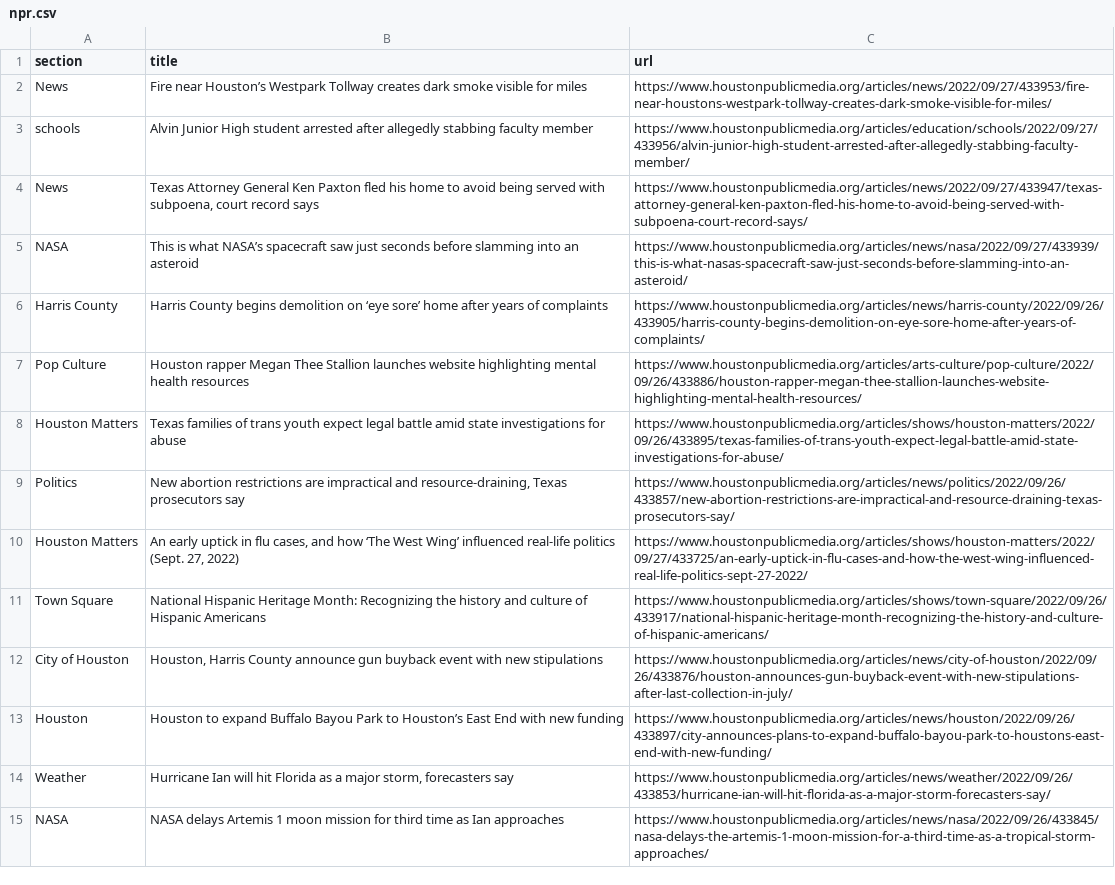
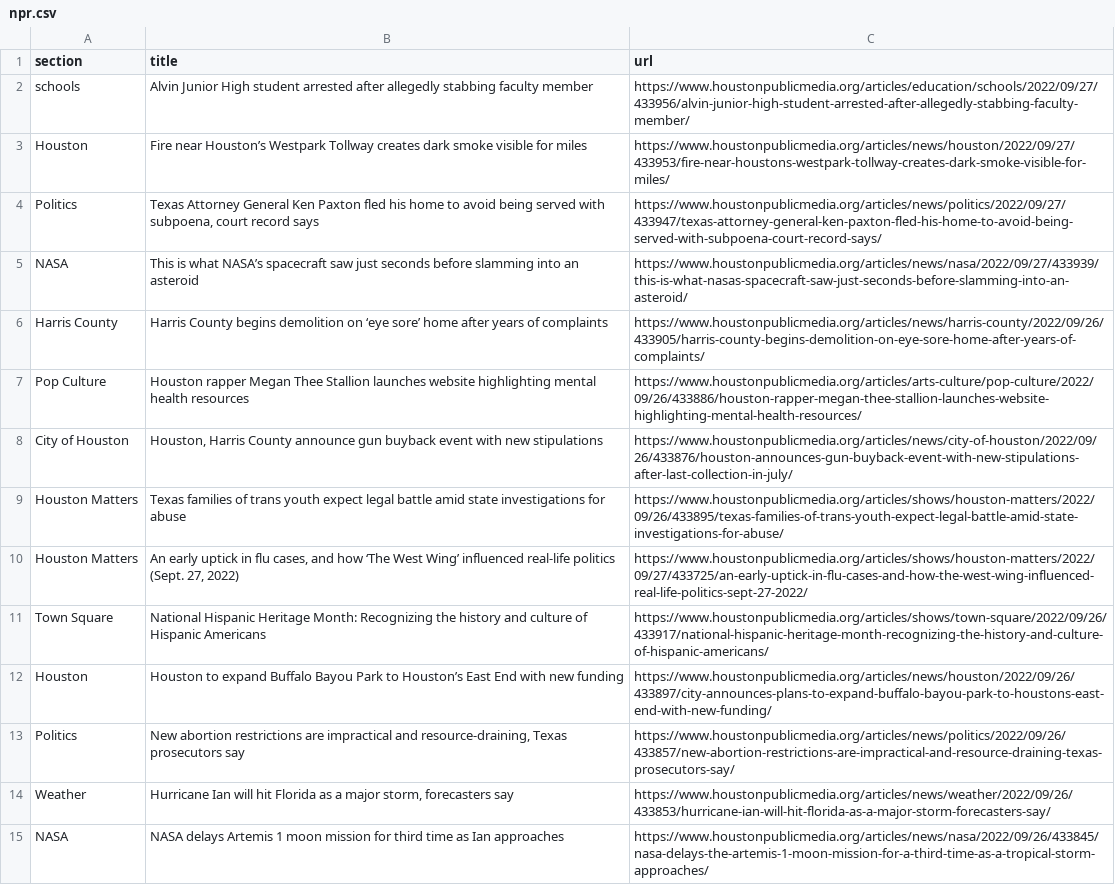
Before and after one commit to areenaarora/autoscrapper, a CSV file: npr.csv, drawn as a sheet; only a part is shown.

```diff
--- a/npr.csv
+++ b/npr.csv
@@ -1,5 +1,5 @@
 section,title,url
-News,Fire near Houston’s Westpark Tollway creates dark smoke visible for miles,https://www.houstonpublicmedia.org/articles/news/2022/09/27/433953/fire-near-houstons-westpark-tollway-creates-dark-smoke-visible-for-miles/
 schools,Alvin Junior High student arrested after allegedly stabbing faculty member,https://www.houstonpublicmedia.org/articles/education/schools/2022/09/27/433956/alvin-junior-high-student-arrested-after-allegedly-stabbing-faculty-member/
-News,"Texas Attorney General Ken Paxton fled his home to avoid being served with subpoena, court record says",https://www.houstonpublicmedia.org/articles/news/2022/09/27/433947/texas-attorney-general-ken-paxton-fled-his-home-to-avoid-being-served-with-subpoena-court-record-says/
+Houston,Fire near Houston’s Westpark Tollway creates dark smoke visible for miles,https://www.houstonpublicmedia.org/articles/news/houston/2022/09/27/433953/fire-near-houstons-westpark-tollway-creates-dark-smoke-visible-for-miles/
+Politics,"Texas Attorney General Ken Paxton fled his home to avoid being served with subpoena, court record says",https://www.houstonpublicmedia.org/articles/news/politics/2022/09/27/433947/texas-attorney-general-ken-paxton-fled-his-home-to-avoid-being-served-with-subpoena-court-record-says/
 NASA,This is what NASA’s spacecraft saw just seconds before slamming into an asteroid,https://www.houstonpublicmedia.org/articles/news/nasa/2022/09/27/433939/this-is-what-nasas-spacecraft-saw-just-seconds-before-slamming-into-an-asteroid/
@@ -7,8 +7,8 @@ Harris County,Harris County begins demolition on ‘eye sore’ home after years
 Pop Culture,Houston rapper Megan Thee Stallion launches website highlighting mental health resources,https://www.houstonpublicmedia.org/articles/arts-culture/pop-culture/2022/09/26/433886/houston-rapper-megan-thee-stallion-launches-website-highlighting-mental-health-resources/
+City of Houston,"Houston, Harris County announce gun buyback event with new stipulations",https://www.houstonpublicmedia.org/articles/news/city-of-houston/2022/09/26/433876/houston-announces-gun-buyback-event-with-new-stipulations-after-last-collection-in-july/
 Houston Matters,Texas families of trans youth expect legal battle amid state investigations for abuse,https://www.houstonpublicmedia.org/articles/shows/houston-matters/2022/09/26/433895/texas-families-of-trans-youth-expect-legal-battle-amid-state-investigations-for-abuse/
-Politics,"New abortion restrictions are impractical and resource-draining, Texas prosecutors say",https://www.houstonpublicmedia.org/articles/news/politics/2022/09/26/433857/new-abortion-restrictions-are-impractical-and-resource-draining-texas-prosecutors-say/
 Houston Matters,"An early uptick in flu cases, and how ‘The West Wing’ influenced real-life politics (Sept. 27, 2022)",https://www.houstonpublicmedia.org/articles/shows/houston-matters/2022/09/27/433725/an-early-uptick-in-flu-cases-and-how-the-west-wing-influenced-real-life-politics-sept-27-2022/
 Town Square,National Hispanic Heritage Month: Recognizing the history and culture of Hispanic Americans,https://www.houstonpublicmedia.org/articles/shows/town-square/2022/09/26/433917/national-hispanic-heritage-month-recognizing-the-history-and-culture-of-hispanic-americans/
-City of Houston,"Houston, Harris County announce gun buyback event with new stipulations",https://www.houstonpublicmedia.org/articles/news/city-of-houston/2022/09/26/433876/houston-announces-gun-buyback-event-with-new-stipulations-after-last-collection-in-july/
 Houston,Houston to expand Buffalo Bayou Park to Houston’s East End with new funding,https://www.houstonpublicmedia.org/articles/news/houston/2022/09/26/433897/city-announces-plans-to-expand-buffalo-bayou-park-to-houstons-east-end-with-new-funding/
+Politics,"New abortion restrictions are impractical and resource-draining, Texas prosecutors say",https://www.houstonpublicmedia.org/articles/news/politics/2022/09/26/433857/new-abortion-restrictions-are-impractical-and-resource-draining-texas-prosecutors-say/
 Weather,"Hurricane Ian will hit Florida as a major storm, forecasters say",https://www.houstonpublicmedia.org/articles/news/weather/2022/09/26/433853/hurricane-ian-will-hit-florida-as-a-major-storm-forecasters-say/
```
